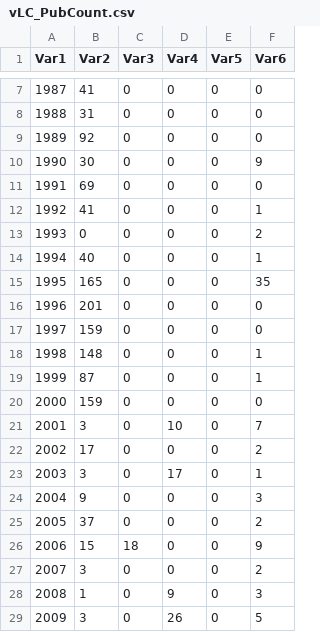
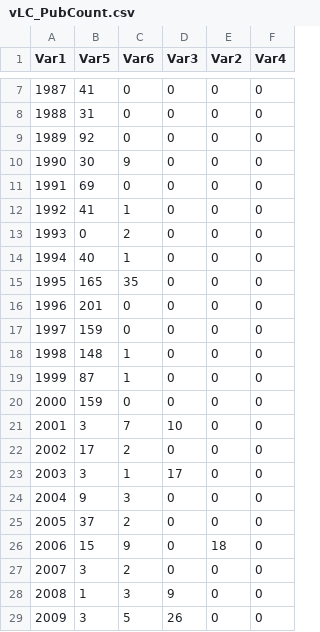
Before and after one commit to jesnyder/CellLines, a CSV file: Counts/LC/vLC_PubCount.csv, drawn as a sheet; only a part is shown, gaps mark what is left out; the diff covers the shown part only; the diff names each change by its address in the sheet, - before the commit and + after, or states it on an @@ line.

```diff
--- a/Counts/LC/vLC_PubCount.csv
+++ b/Counts/LC/vLC_PubCount.csv
-B1: Var2
+B1: Var5
-C1: Var3
+C1: Var6
-D1: Var4
+D1: Var3
-E1: Var5
+E1: Var2
-F1: Var6
+F1: Var4
-C10 (Var6): 0
+C10 (Var6): 9
-F10 (Var4): 9
+F10 (Var4): 0
-C12 (Var6): 0
+C12 (Var6): 1
-F12 (Var4): 1
+F12 (Var4): 0
-C13 (Var6): 0
+C13 (Var6): 2
-F13 (Var4): 2
+F13 (Var4): 0
-C14 (Var6): 0
+C14 (Var6): 1
-F14 (Var4): 1
+F14 (Var4): 0
-C15 (Var6): 0
+C15 (Var6): 35
-F15 (Var4): 35
+F15 (Var4): 0
-C18:C19 (Var6): 0
+C18:C19 (Var6): 1
-F18:F19 (Var4): 1
+F18:F19 (Var4): 0
-C21 (Var6): 0
+C21 (Var6): 7
-F21 (Var4): 7
+F21 (Var4): 0
-C22 (Var6): 0
+C22 (Var6): 2
-F22 (Var4): 2
+F22 (Var4): 0
-C23 (Var6): 0
+C23 (Var6): 1
-F23 (Var4): 1
+F23 (Var4): 0
-C24 (Var6): 0
+C24 (Var6): 3
-F24 (Var4): 3
+F24 (Var4): 0
-C25 (Var6): 0
+C25 (Var6): 2
-F25 (Var4): 2
+F25 (Var4): 0
-C26 (Var6): 18
+C26 (Var6): 9
-E26 (Var2): 0
+E26 (Var2): 18
-F26 (Var4): 9
+F26 (Var4): 0
-C27 (Var6): 0
+C27 (Var6): 2
-F27 (Var4): 2
+F27 (Var4): 0
-C28 (Var6): 0
+C28 (Var6): 3
-F28 (Var4): 3
+F28 (Var4): 0
-C29 (Var6): 0
+C29 (Var6): 5
-F29 (Var4): 5
+F29 (Var4): 0
```
Also changed, not shown: 14 edited cells elsewhere in this file, Counts/BC/vBC_PatCount.csv, Counts/BC/vBC_PubCount.csv, 5 other files.
